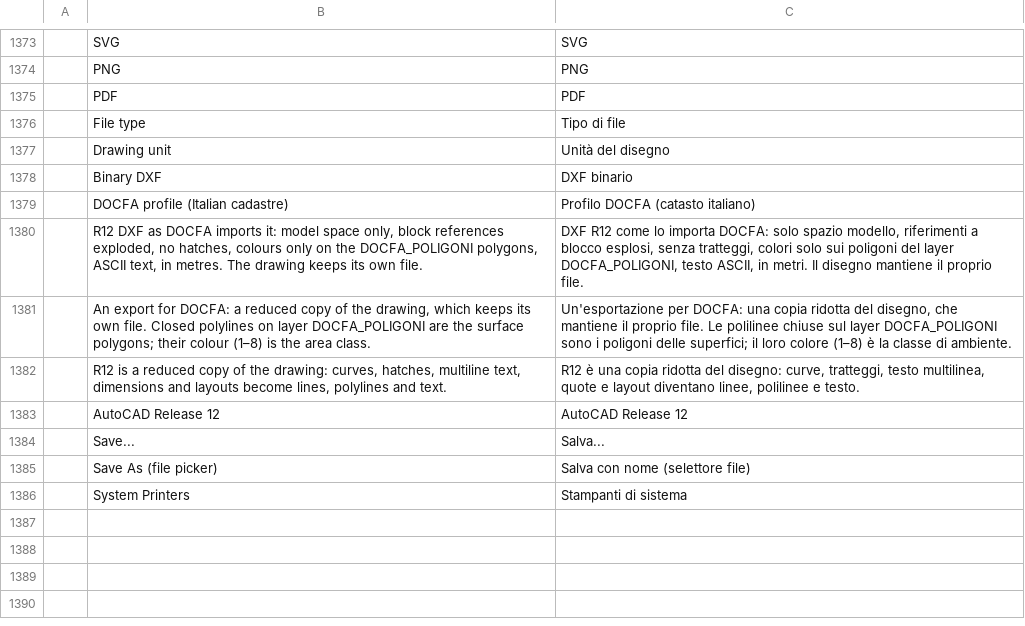
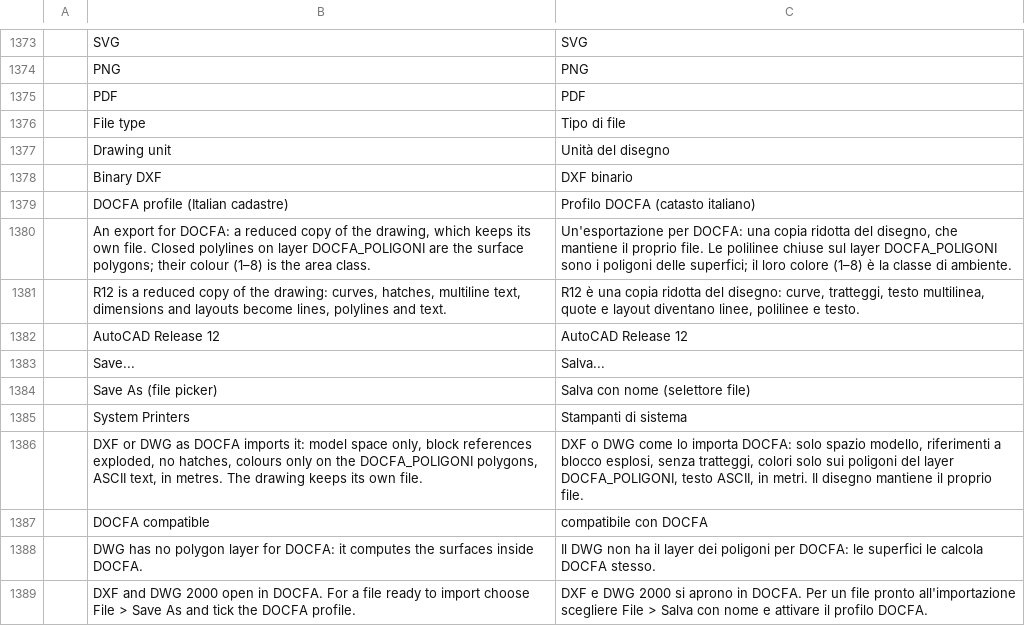
Before and after one commit to JareckiJ/cadcraft, a TSV file: crates/ui-egui/src/i18n/it.tsv, drawn as a sheet; only a part is shown, gaps mark what is left out; removed rows and columns are numbered as before the commit, all else as after; the diff names each change by its address in the sheet, - before the commit and + after, or states it on an @@ line.

```diff
--- a/crates/ui-egui/src/i18n/it.tsv
+++ b/crates/ui-egui/src/i18n/it.tsv
-row 1380:  | R12 DXF as DOCFA imports it: model space only, block references exploded, no hatches, colours only on the DOCFA_POLIGONI polygons, ASCII text, in metres. The drawing keeps its own file. | DXF R12 come lo importa DOCFA: solo spazio modello, riferimenti a blocco esplosi, senza tratteggi, colori solo sui poligoni del layer DOCFA_POLIGONI, testo ASCII, in metri. Il disegno mantiene il proprio file.
+row 1386:  | DXF or DWG as DOCFA imports it: model space only, block references exploded, no hatches, colours only on the DOCFA_POLIGONI polygons, ASCII text, in metres. The drawing keeps its own file. | DXF o DWG come lo importa DOCFA: solo spazio modello, riferimenti a blocco esplosi, senza tratteggi, colori solo sui poligoni del layer DOCFA_POLIGONI, testo ASCII, in metri. Il disegno mantiene il proprio file.
+row 1387:  | DOCFA compatible | compatibile con DOCFA
+row 1388:  | DWG has no polygon layer for DOCFA: it computes the surfaces inside DOCFA. | Il DWG non ha il layer dei poligoni per DOCFA: le superfici le calcola DOCFA stesso.
+row 1389:  | DXF and DWG 2000 open in DOCFA. For a file ready to import choose File > Save As and tick the DOCFA profile. | DXF e DWG 2000 si aprono in DOCFA. Per un file pronto all'importazione scegliere File > Salva con nome e attivare il profilo DOCFA.
```
Also changed, not shown: crates/ui-egui/src/i18n/uk.tsv, 8 other files.
